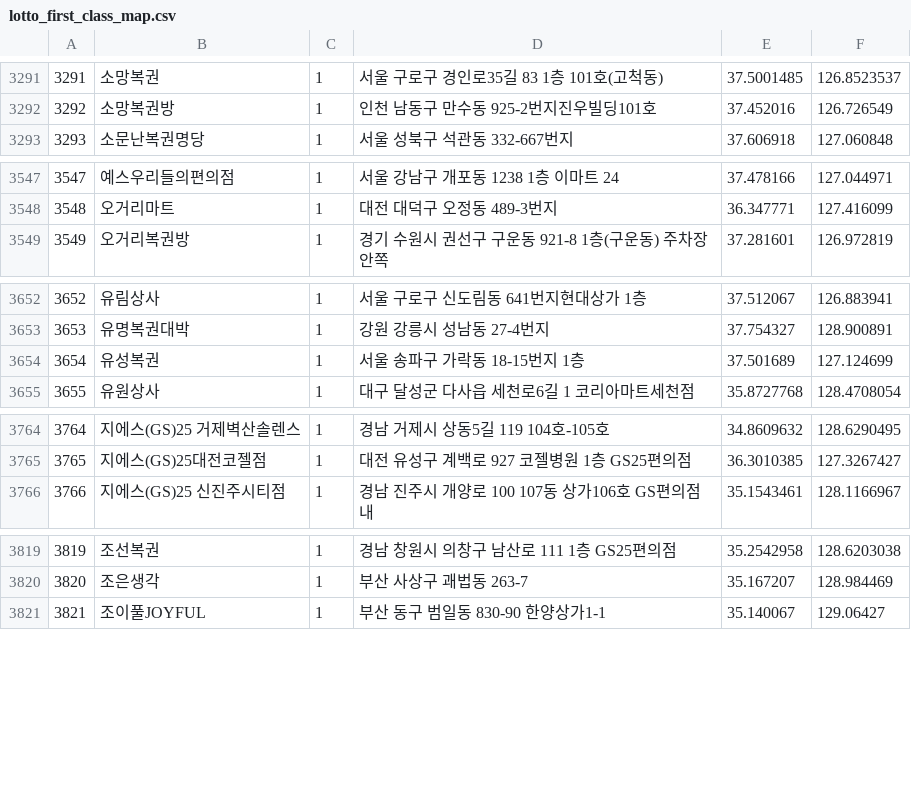
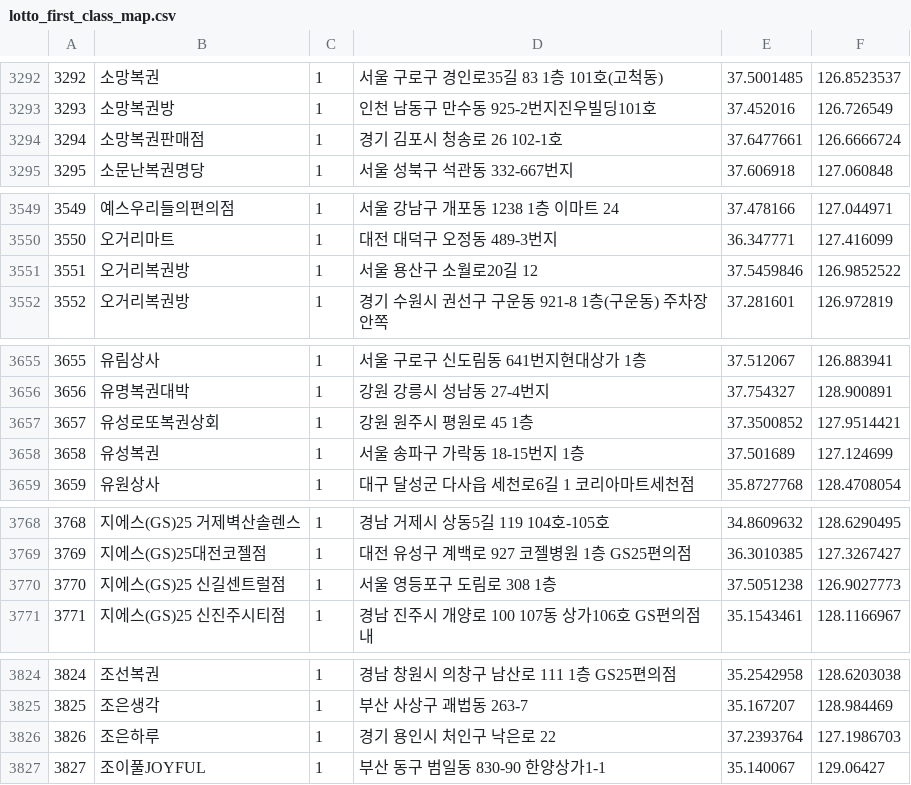
Before and after one commit to geojun01/lottodata, a CSV file: lotto_first_class_map.csv, drawn as a sheet; only a part is shown, gaps mark what is left out; the diff covers the shown part only; the diff names each change by its address in the sheet, - before the commit and + after, or states it on an @@ line.

```diff
--- a/lotto_first_class_map.csv
+++ b/lotto_first_class_map.csv
@@ column A renumbered from row 17 down @@
+row 3294: 3294 | 소망복권판매점 | 1 | 경기 김포시 청송로 26 102-1호 | 37.6477661 | 126.6666724
+row 3551: 3551 | 오거리복권방 | 1 | 서울 용산구 소월로20길 12 | 37.5459846 | 126.9852522
+row 3657: 3657 | 유성로또복권상회 | 1 | 강원 원주시 평원로 45 1층 | 37.3500852 | 127.9514421
+row 3770: 3770 | 지에스(GS)25 신길센트럴점 | 1 | 서울 영등포구 도림로 308 1층 | 37.5051238 | 126.9027773
+row 3826: 3826 | 조은하루 | 1 | 경기 용인시 처인구 낙은로 22 | 37.2393764 | 127.1986703
```
Also changed, not shown: 10 added rows, 6 removed rows and 1 edited cell elsewhere in this file.
